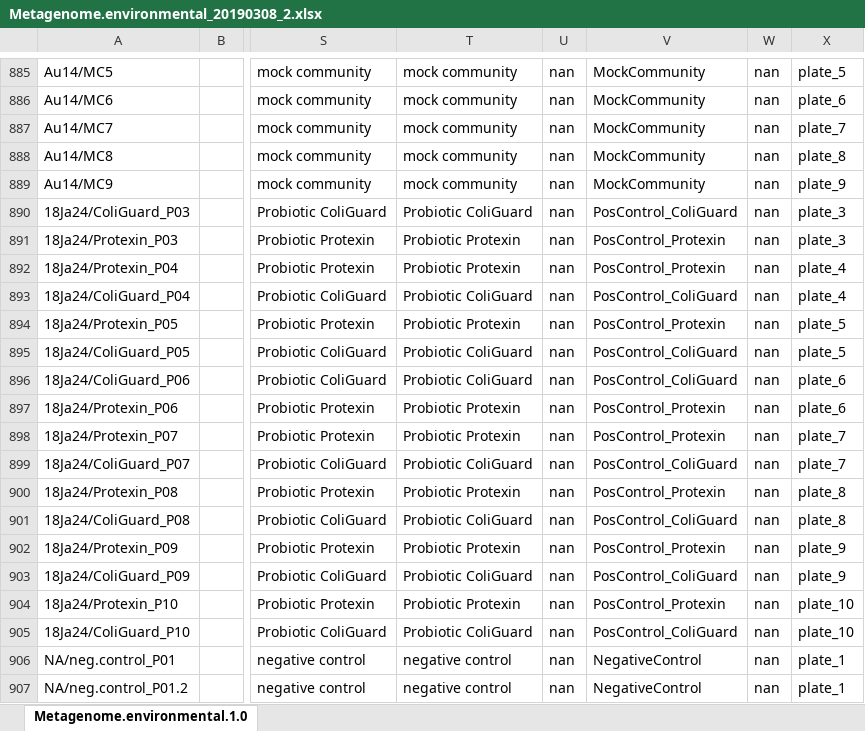
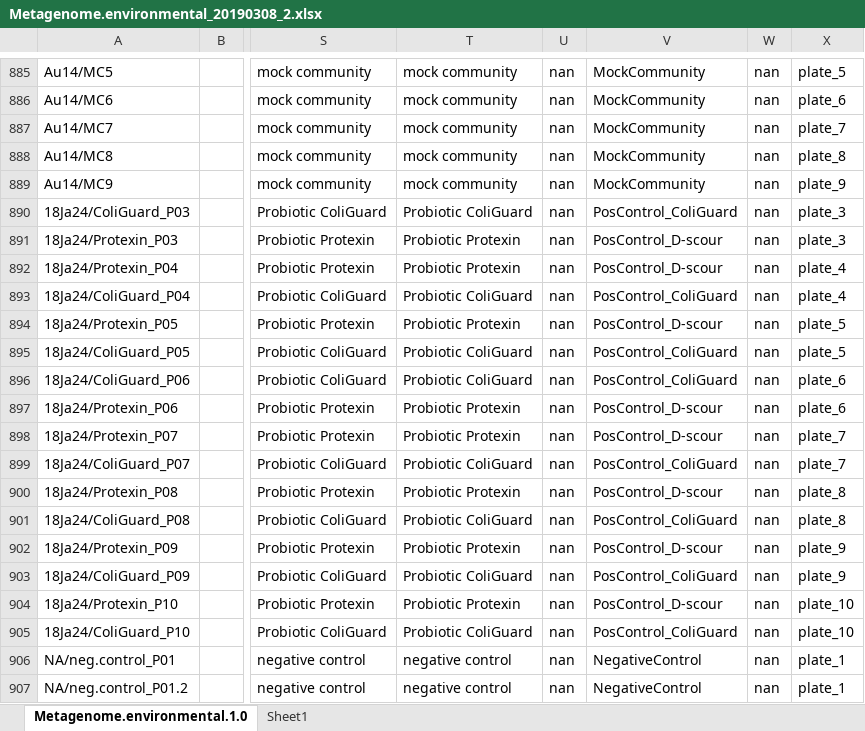
Before and after one commit to koadman/metapigs, an Excel workbook: source_data/Metagenome.environmental_20190308_2.xlsx, sheet Metagenome.environmental.1.0, drawn as a sheet; only a part is shown, gaps mark what is left out; values as stored, in another font and other column widths than the file's, no borders; the diff names each change by its address in the sheet, - before the commit and + after, or states it on an @@ line.

Commit message:
cohorts info edited

```diff
--- a/source_data/Metagenome.environmental_20190308_2.xlsx (sheet Metagenome.environmental.1.0)
+++ b/source_data/Metagenome.environmental_20190308_2.xlsx (sheet Metagenome.environmental.1.0)
+sheet tab: Sheet1
-V891:V892: PosControl_Protexin
+V891:V892: PosControl_D-scour
-V894: PosControl_Protexin
+V894: PosControl_D-scour
-V897:V898: PosControl_Protexin
+V897:V898: PosControl_D-scour
-V900: PosControl_Protexin
+V900: PosControl_D-scour
-V902: PosControl_Protexin
+V902: PosControl_D-scour
-V904: PosControl_Protexin
+V904: PosControl_D-scour
```
